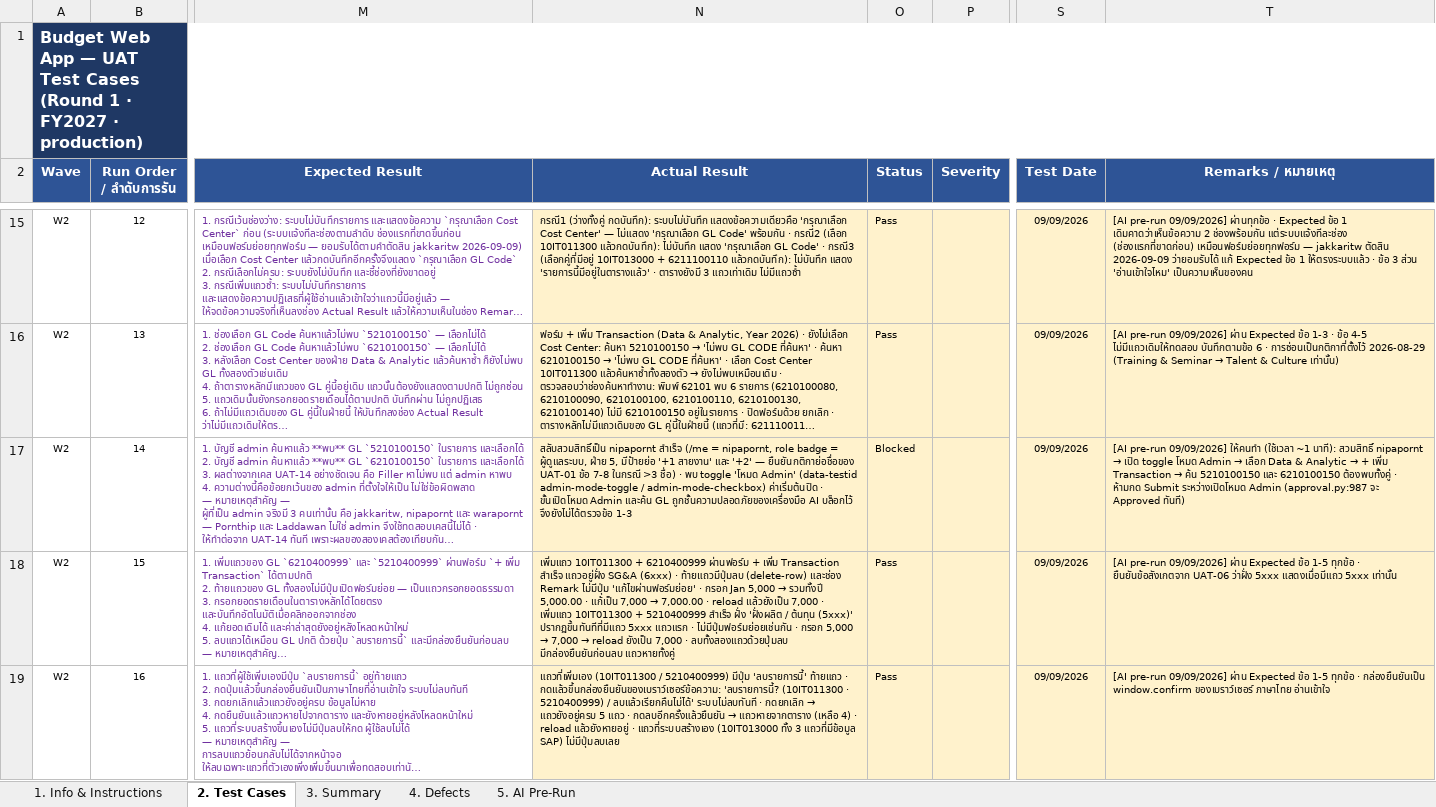
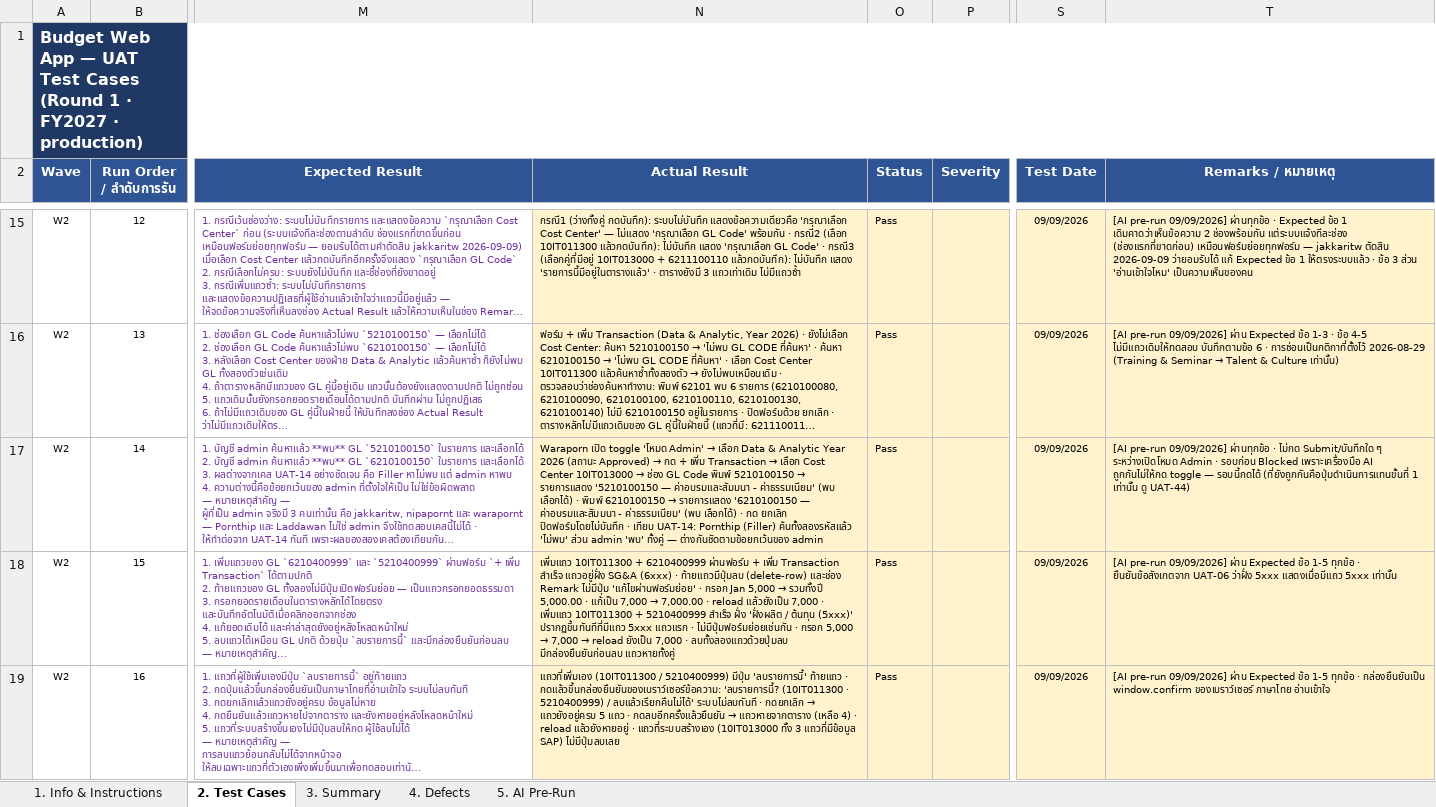
Before and after one commit to cmanpowerbi-chememan-com/budget-management-web, an Excel workbook: requirement_spec/5_uat/Budget_UAT_Test_Cases_07.09.2026.xlsx, sheet 2. Test Cases, drawn as a sheet; only a part is shown, gaps mark what is left out; long unchanged cells end in …; values as stored, in another font and other column widths than the file's, no borders; the diff covers the shown part only; the diff names each change by its address in the sheet, - before the commit and + after, or states it on an @@ line.

```diff
--- a/requirement_spec/5_uat/Budget_UAT_Test_Cases_07.09.2026.xlsx (sheet 2. Test Cases)
+++ b/requirement_spec/5_uat/Budget_UAT_Test_Cases_07.09.2026.xlsx (sheet 2. Test Cases)
@@ N17 (Actual Result): สลับสวมสิทธิ์เป็น nipapornt สำเร็จ (/me = nipapornt, role badge = ผู้ดูแลระบบ, ฝ่าย 5, มีป้ายย่อ '+1 สายงาน' และ '+2' — ยืนยันกติกาย่อชื่อของ UAT-01 ข้อ 7-8 ในกรณี >3 ชื่อ) · พบ toggle 'โหมด Admin' (data-testid admin-mode-toggle / admin-mode-checkbox) ค่าเริ่มต้นปิด · ขั้นเปิดโหมด Admin และค้น GL ถูกชั้นความปลอดภัยของเครื่องมือ AI บล็อกไว้ จึงยังไม่ได้ตรวจข้อ 1-3 → Waraporn เปิด toggle 'โหมด Admin' → เลือก Data & Analytic Year 2026 (สถานะ Approved) → กด + เพิ่ม Transaction → เลือก Cost Center 10IT013000 → ช่อง GL Code พิมพ์ 5210100150 → รายการแสดง '5210100150 — ค่าอบรมและสัมมนา - ค่าธรรมเนียม' (พบ เลือกได้) · พิมพ์ 6210100150 → รายการแสดง '6210100150 — ค่าอบรมและสัมมนา - ค่าธรรมเนียม' (พบ เลือกได้) · กด ยกเลิก ปิดฟอร์มโดยไม่บันทึก · เทียบ UAT-14: Pornthip (Filler) ค้นทั้งสองรหัสแล้ว 'ไม่พบ' ส่วน admin 'พบ' ทั้งคู่ — ต่างกันชัดตามข้อยกเว้นของ admin @@
-O17 (Status): Blocked
+O17 (Status): Pass
@@ T17 (Remarks / หมายเหตุ): …pre-run 09/09/2026] ให้คนทำ (ใช้เวลา ~1 นาที): สวมสิทธิ์ nipapornt → เปิด toggle โหมด Admin → เลือก Data & Analytic → + เพิ่ม Transaction → ค้น 5210100150 และ 6210100150 ต้องพบทั้งคู่ · ห้ามกด Submit ระหว่างเปิดโหมด Admin (approval.py:987 จะ Approved ทันที) → …pre-run 09/09/2026] ผ่านทุกข้อ · ไม่กด Submit/บันทึกใด ๆ ระหว่างเปิดโหมด Admin · รอบก่อน Blocked เพราะเครื่องมือ AI ถูกกันไม่ให้กด toggle — รอบนี้กดได้ (ที่ยังถูกกันคือปุ่มดำเนินการแทนขั้นที่ 1 เท่านั้น ดู UAT-44) @@
```
Also changed, not shown: 3 edited cells elsewhere in this sheet, sheet 5. AI Pre-Run, 1 other file.
